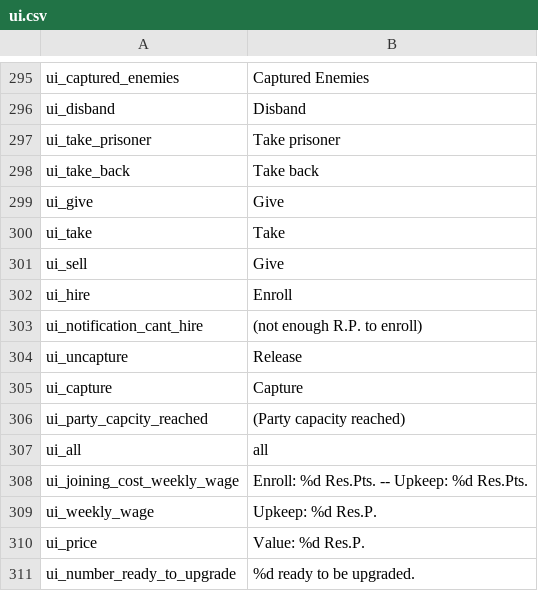
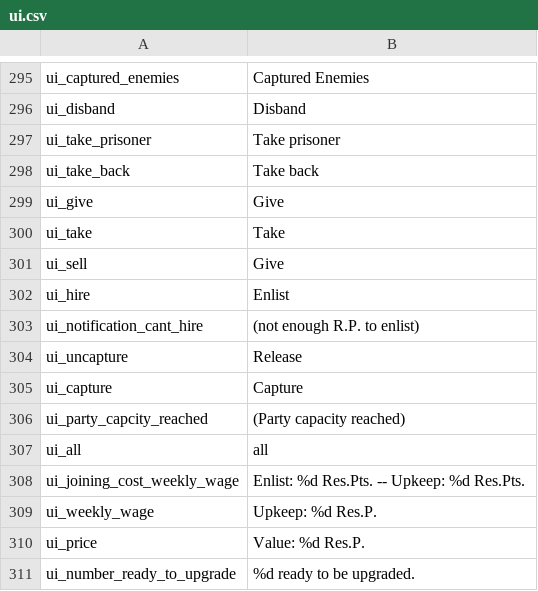
Before and after one commit to Swyter/tld, a CSV file: Languages/en/ui.csv, drawn as a sheet; only a part is shown, gaps mark what is left out.

Commit message:
Dialog fixes (My Orc Lady, trading troops, added prisoner trade..) and some menu fixes (upkeep report).

```diff
--- a/Languages/en/ui.csv
+++ b/Languages/en/ui.csv
@@ -301,4 +301,4 @@ ui_take|Take
 ui_sell|Give
-ui_hire|Enroll
-ui_notification_cant_hire|(not enough R.P. to enroll)
+ui_hire|Enlist
+ui_notification_cant_hire|(not enough R.P. to enlist)
 ui_uncapture|Release
@@ -307,3 +307,3 @@ ui_party_capcity_reached|(Party capacity reached)
 ui_all| all
-ui_joining_cost_weekly_wage|Enroll: %d Res.Pts.  --  Upkeep: %d Res.Pts.
+ui_joining_cost_weekly_wage|Enlist: %d Res.Pts.  --  Upkeep: %d Res.Pts.
 ui_weekly_wage|Upkeep: %d Res.P.
```
Also changed, not shown: 15 other files.
